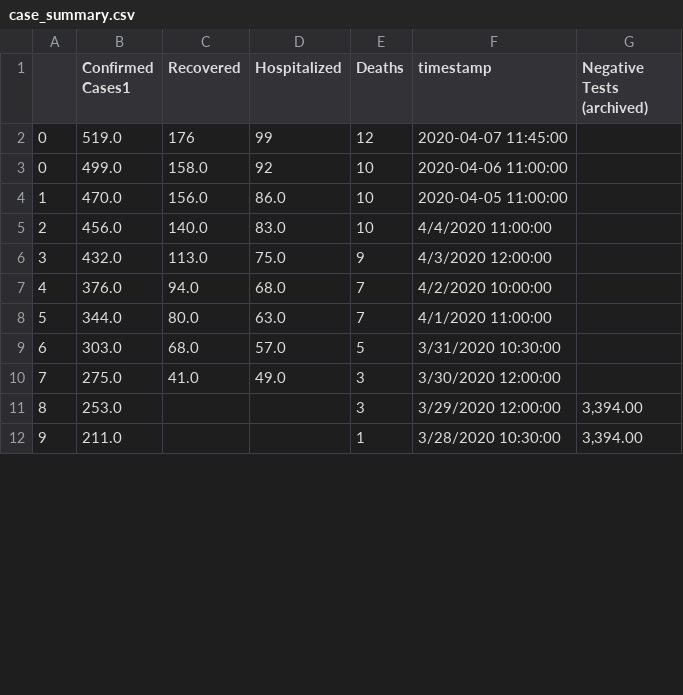
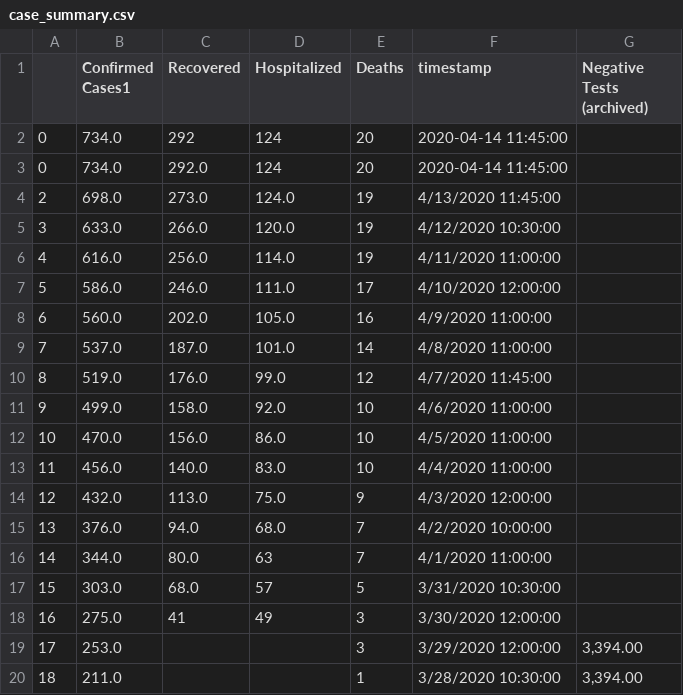
Before and after one commit to darrenfishell/data-projects, a CSV file: covid-19-me/test-output/case_summary.csv, drawn as a sheet; only a part is shown; the diff covers the shown part only.

```diff
--- a/covid-19-me/test-output/case_summary.csv
+++ b/covid-19-me/test-output/case_summary.csv
@@ -1,12 +1,20 @@
 ,Confirmed Cases1,Recovered,Hospitalized,Deaths,timestamp,Negative Tests (archived)
-0,519.0,176,99,12,2020-04-07 11:45:00,
-0,499.0,158.0,92,10,2020-04-06 11:00:00,
-1,470.0,156.0,86.0,10,2020-04-05 11:00:00,
-2,456.0,140.0,83.0,10,4/4/2020 11:00:00,
-3,432.0,113.0,75.0,9,4/3/2020 12:00:00,
-4,376.0,94.0,68.0,7,4/2/2020 10:00:00,
-5,344.0,80.0,63.0,7,4/1/2020 11:00:00,
-6,303.0,68.0,57.0,5,3/31/2020 10:30:00,
-7,275.0,41.0,49.0,3,3/30/2020 12:00:00,
-8,253.0,,,3,3/29/2020 12:00:00,"3,394.00"
-9,211.0,,,1,3/28/2020 10:30:00,"3,394.00"
+0,734.0,292,124,20,2020-04-14 11:45:00,
+0,734.0,292.0,124,20,2020-04-14 11:45:00,
+2,698.0,273.0,124.0,19,4/13/2020 11:45:00,
+3,633.0,266.0,120.0,19,4/12/2020 10:30:00,
+4,616.0,256.0,114.0,19,4/11/2020 11:00:00,
+5,586.0,246.0,111.0,17,4/10/2020 12:00:00,
+6,560.0,202.0,105.0,16,4/9/2020 11:00:00,
+7,537.0,187.0,101.0,14,4/8/2020 11:00:00,
+8,519.0,176.0,99.0,12,4/7/2020 11:45:00,
+9,499.0,158.0,92.0,10,4/6/2020 11:00:00,
+10,470.0,156.0,86.0,10,4/5/2020 11:00:00,
+11,456.0,140.0,83.0,10,4/4/2020 11:00:00,
+12,432.0,113.0,75.0,9,4/3/2020 12:00:00,
+13,376.0,94.0,68.0,7,4/2/2020 10:00:00,
+14,344.0,80.0,63,7,4/1/2020 11:00:00,
+15,303.0,68.0,57,5,3/31/2020 10:30:00,
+16,275.0,41,49,3,3/30/2020 12:00:00,
+17,253.0,,,3,3/29/2020 12:00:00,"3,394.00"
+18,211.0,,,1,3/28/2020 10:30:00,"3,394.00"
```
Also changed, not shown: 17 edited cells elsewhere in this file, covid-19-me/test-output/cases_by_age.csv, covid-19-me/test-output/cases_by_county.csv, 4 other files.
